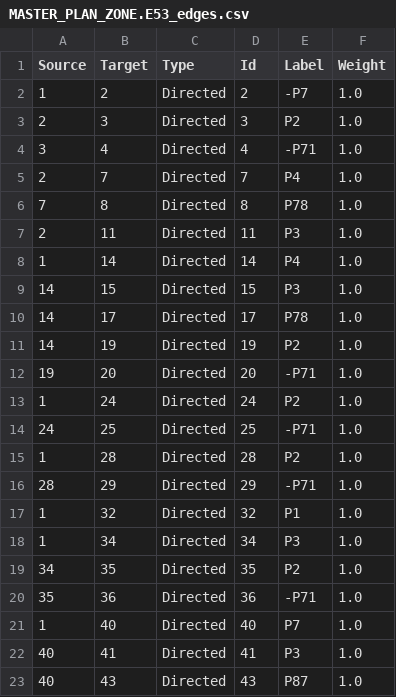
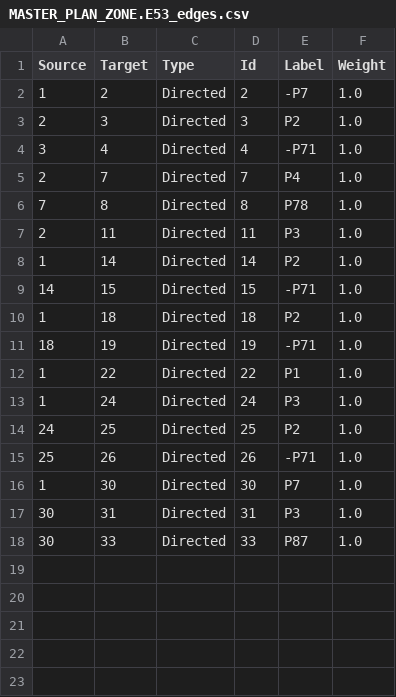
Before and after one commit to legiongis/afrh, a CSV file: afrh/source_data/resource_graphs/MASTER_PLAN_ZONE.E53_edges.csv, drawn as a sheet.

```diff
--- a/afrh/source_data/resource_graphs/MASTER_PLAN_ZONE.E53_edges.csv
+++ b/afrh/source_data/resource_graphs/MASTER_PLAN_ZONE.E53_edges.csv
@@ -7,17 +7,12 @@ Source,Target,Type,Id,Label,Weight
 2,11,Directed,11,P3,1.0
-1,14,Directed,14,P4,1.0
-14,15,Directed,15,P3,1.0
-14,17,Directed,17,P78,1.0
-14,19,Directed,19,P2,1.0
-19,20,Directed,20,-P71,1.0
-1,24,Directed,24,P2,1.0
-24,25,Directed,25,-P71,1.0
-1,28,Directed,28,P2,1.0
-28,29,Directed,29,-P71,1.0
-1,32,Directed,32,P1,1.0
-1,34,Directed,34,P3,1.0
-34,35,Directed,35,P2,1.0
-35,36,Directed,36,-P71,1.0
-1,40,Directed,40,P7,1.0
-40,41,Directed,41,P3,1.0
-40,43,Directed,43,P87,1.0
+1,14,Directed,14,P2,1.0
+14,15,Directed,15,-P71,1.0
+1,18,Directed,18,P2,1.0
+18,19,Directed,19,-P71,1.0
+1,22,Directed,22,P1,1.0
+1,24,Directed,24,P3,1.0
+24,25,Directed,25,P2,1.0
+25,26,Directed,26,-P71,1.0
+1,30,Directed,30,P7,1.0
+30,31,Directed,31,P3,1.0
+30,33,Directed,33,P87,1.0
```
Also changed, not shown: afrh/source_data/resource_graphs/MASTER_PLAN_ZONE.E53_nodes.csv.
